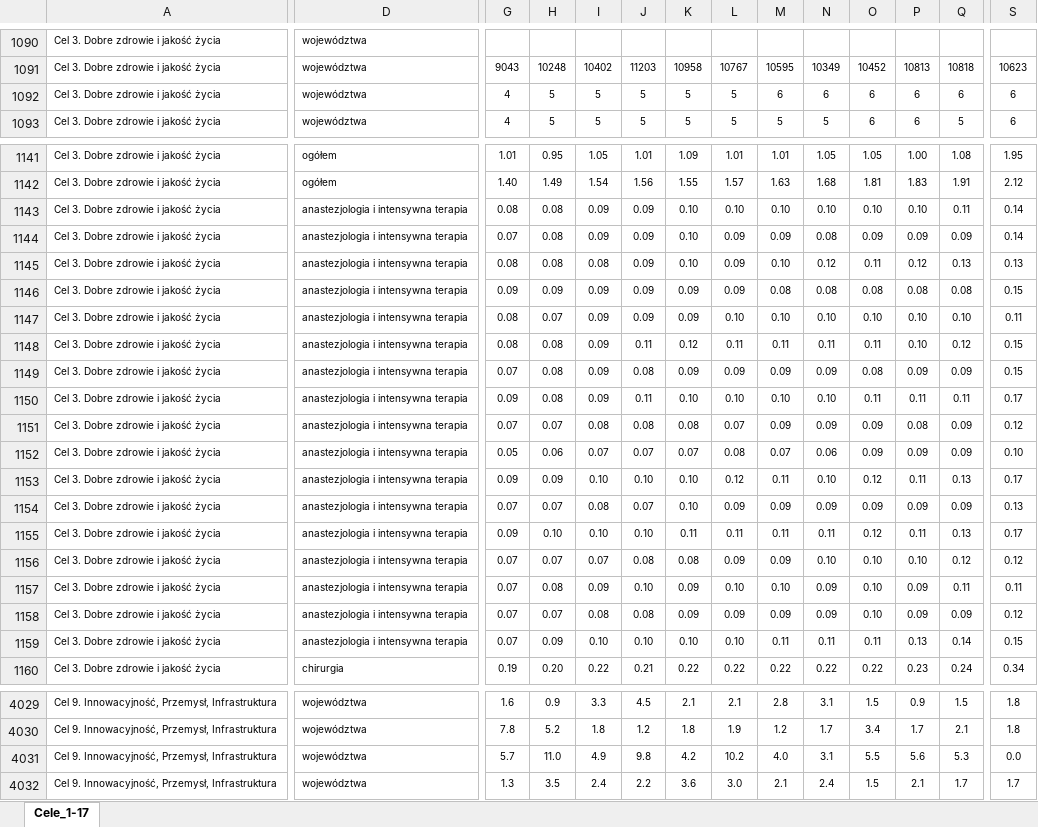
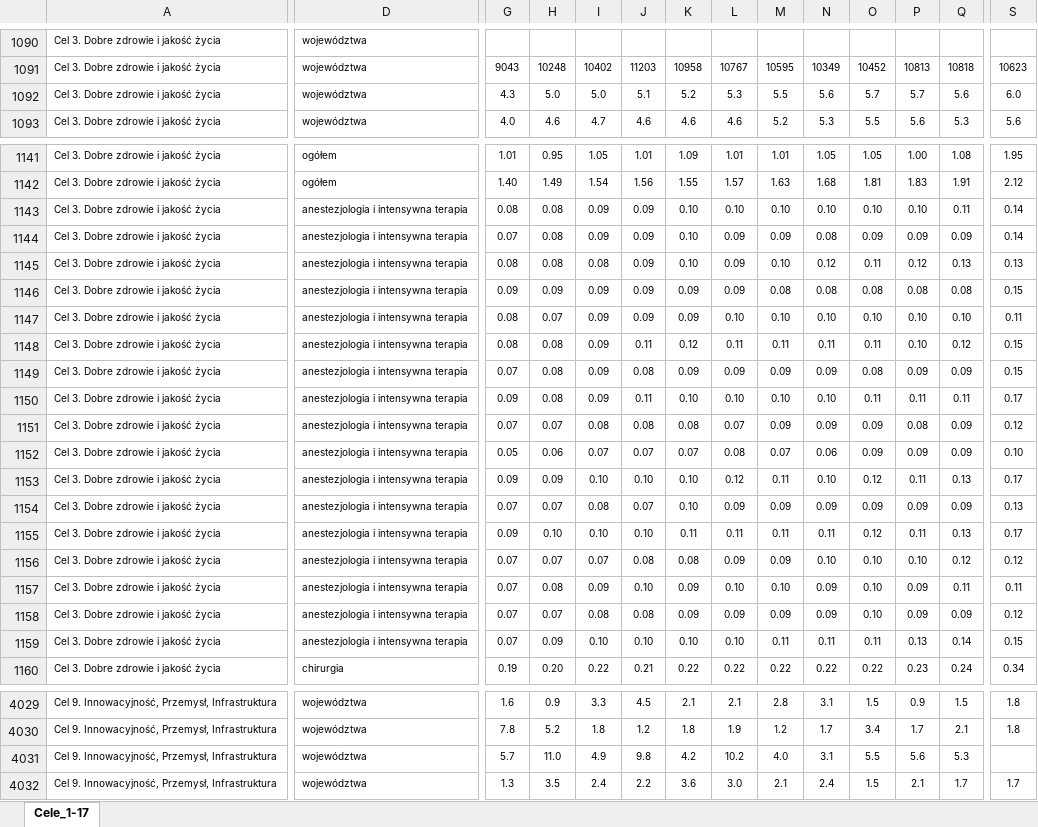
Before and after one commit to statisticspoland/sdg-indicators-pl, an Excel workbook: assets/excel/pl/wskazniki_regionalne.xlsx, sheet Cele_1-17, drawn as a sheet; only a part is shown, gaps mark what is left out; values as stored, in another font and other column widths than the file's, no borders; charts and pictures not drawn; the diff covers the shown part only; the diff names each change by its address in the sheet, - before the commit and + after, or states it on an @@ line.

Commit message:
Aktualizacja plików Excel regionalne

```diff
--- a/assets/excel/pl/wskazniki_regionalne.xlsx (sheet Cele_1-17)
+++ b/assets/excel/pl/wskazniki_regionalne.xlsx (sheet Cele_1-17)
-G1092: 4
+G1092: 4.3
-H1092: 5
+H1092: 5.0
-I1092: 5
+I1092: 5.0
-J1092: 5
+J1092: 5.1
-K1092: 5
+K1092: 5.2
-L1092: 5
+L1092: 5.3
-M1092: 6
+M1092: 5.5
-N1092: 6
+N1092: 5.6
-O1092: 6
+O1092: 5.7
-P1092: 6
+P1092: 5.7
-Q1092: 6
+Q1092: 5.6
-S1092: 6
+S1092: 6.0
-G1093: 4
+G1093: 4.0
-H1093: 5
+H1093: 4.6
-I1093: 5
+I1093: 4.7
-J1093: 5
+J1093: 4.6
-K1093: 5
+K1093: 4.6
-L1093: 5
+L1093: 4.6
-M1093: 5
+M1093: 5.2
-N1093: 5
+N1093: 5.3
-O1093: 6
+O1093: 5.5
-P1093: 6
+P1093: 5.6
-Q1093: 5
+Q1093: 5.3
-S1093: 6
+S1093: 5.6
-D1143:D1159: anastezjologia i intensywna terapia
+D1143:D1159: anestezjologia i intensywna terapia
-S4031: 0.0
+S4031: (empty)
```
Also changed, not shown: 256 edited cells elsewhere in this sheet, assets/excel/en/regional_sdg_indicators.xlsx.
